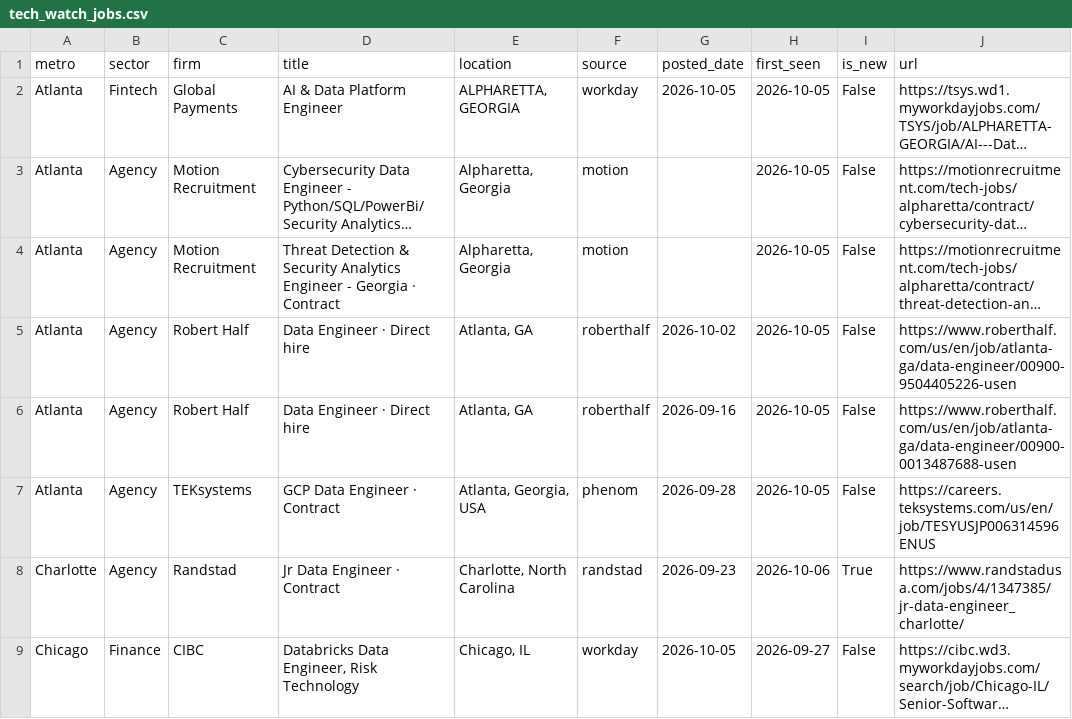
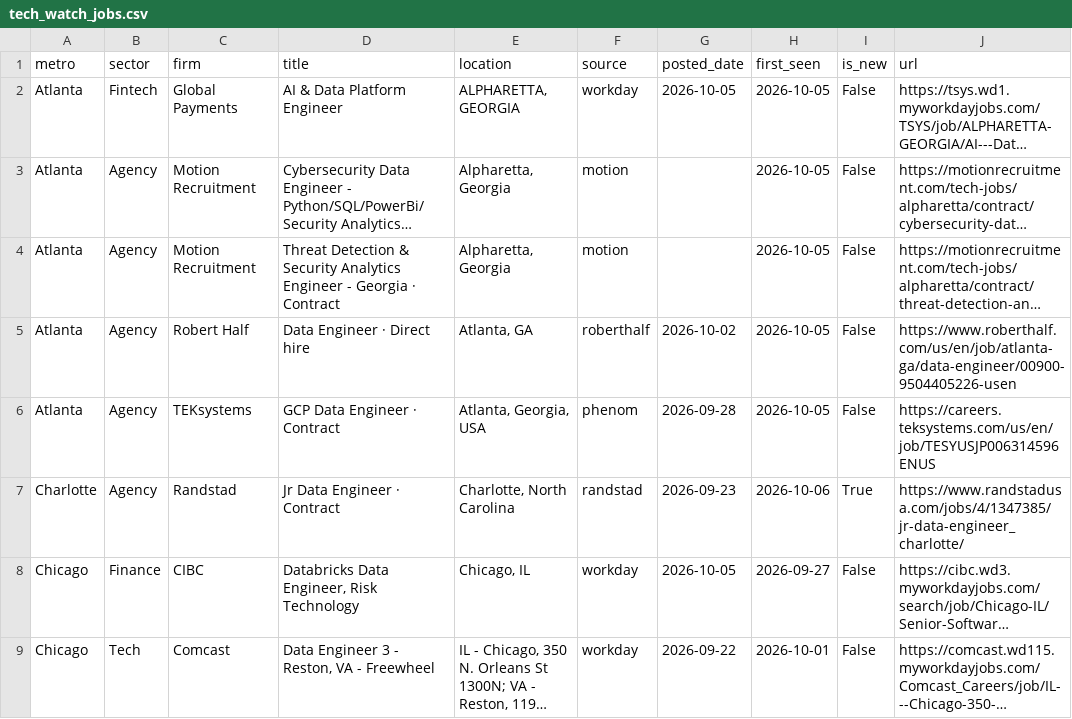
Before and after one commit to nakuljadeja08/Street-Watch, a CSV file: tech_watch_jobs.csv, drawn as a sheet; only a part is shown; the shorter side is filled out with more unchanged rows; long unchanged cells end in …; removed rows and columns are numbered as before the commit, all else as after; the diff covers the shown part only; the diff names each change by its address in the sheet, - before the commit and + after, or states it on an @@ line.

```diff
--- a/tech_watch_jobs.csv
+++ b/tech_watch_jobs.csv
-row 6: Atlanta | Agency | Robert Half | Data Engineer · Direct hire | Atlanta, GA | roberthalf | 2026-09-16 | 2026-10-05 | False | https://www.roberthalf.com/us/en/job/atlanta-ga/data-engineer/00900-0013487688-usen
```
Also changed, not shown: 3 added rows, 1 removed row and 1 moved row elsewhere in this file, 3 other files.
